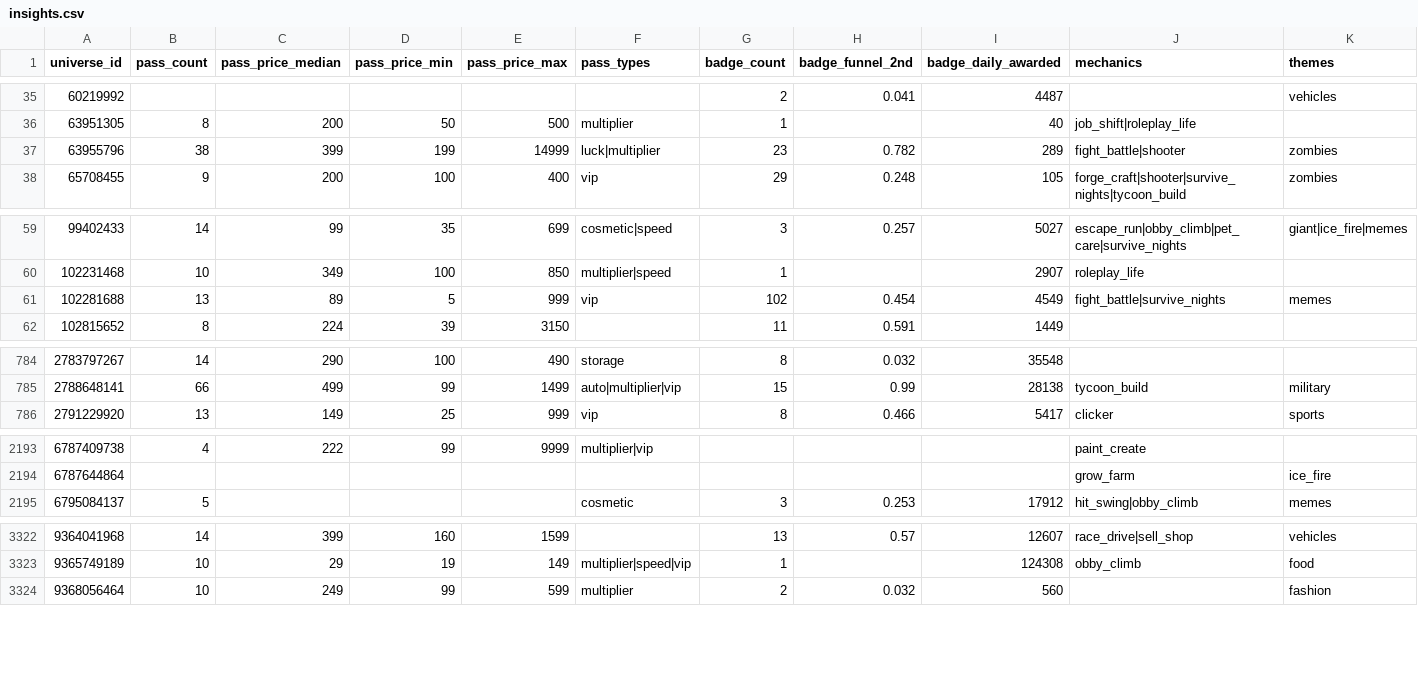
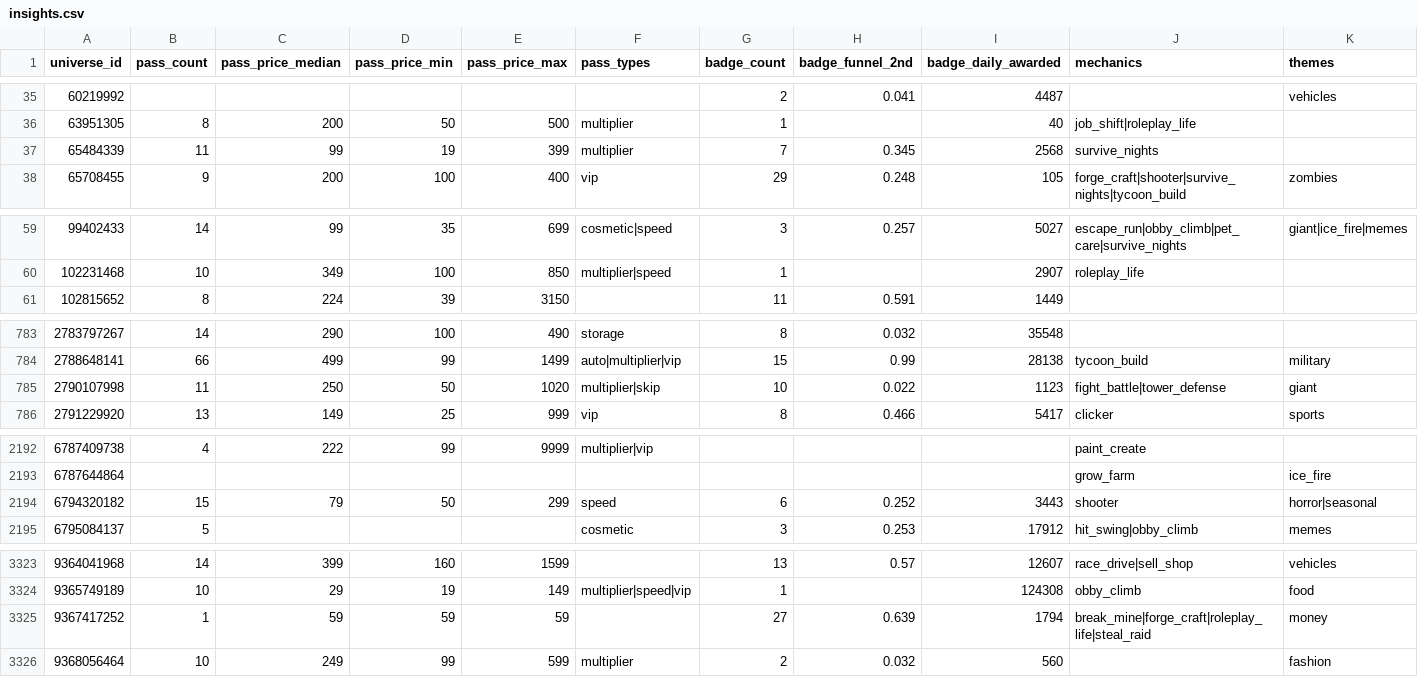
Before and after one commit to Smoove061/roblox-trend-tracker, a CSV file: data/insights.csv, drawn as a sheet; only a part is shown, gaps mark what is left out; removed rows and columns are numbered as before the commit, all else as after; rows hold the shown columns only; the diff covers the shown part only; the diff names each change by its address in the sheet, - before the commit and + after, or states it on an @@ line.

```diff
--- a/data/insights.csv
+++ b/data/insights.csv
-row 37: 63955796 | 38 | 399 | 199 | 14999 | luck|multiplier | 23 | 0.782 | 289 | fight_battle|shooter | zombies
+row 37: 65484339 | 11 | 99 | 19 | 399 | multiplier | 7 | 0.345 | 2568 | survive_nights
-row 61: 102281688 | 13 | 89 | 5 | 999 | vip | 102 | 0.454 | 4549 | fight_battle|survive_nights | memes
+row 785: 2790107998 | 11 | 250 | 50 | 1020 | multiplier|skip | 10 | 0.022 | 1123 | fight_battle|tower_defense | giant
+row 2194: 6794320182 | 15 | 79 | 50 | 299 | speed | 6 | 0.252 | 3443 | shooter | horror|seasonal
+row 3325: 9367417252 | 1 | 59 | 59 | 59 |  | 27 | 0.639 | 1794 | break_mine|forge_craft|roleplay_life|steal_raid | money
```
Also changed, not shown: 12 added rows and 6 removed rows elsewhere in this file, data/styles.csv, 9 other files.
